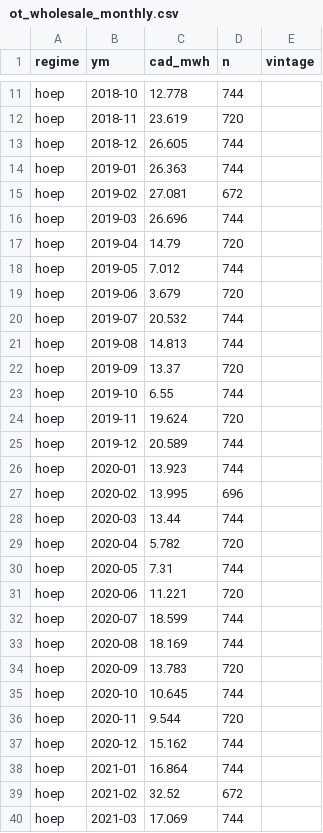
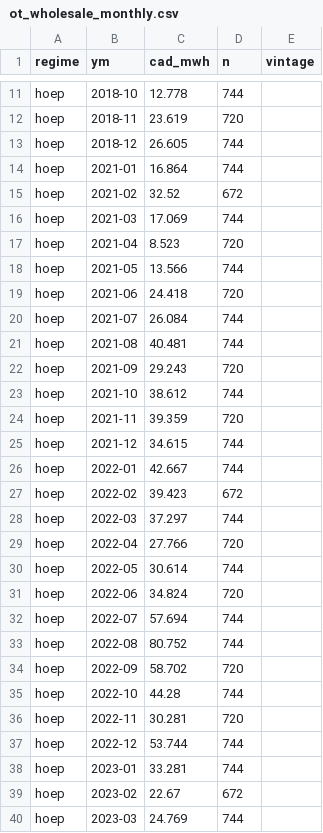
Before and after one commit to bnkim192/ieso-harvester, a CSV file: ot_wholesale_monthly.csv, drawn as a sheet; only a part is shown, gaps mark what is left out; the shorter side is filled out with more unchanged rows; the diff names each change by its address in the sheet, - before the commit and + after, or states it on an @@ line.

```diff
--- a/ot_wholesale_monthly.csv
+++ b/ot_wholesale_monthly.csv
-row 14: hoep | 2019-01 | 26.363 | 744
-row 15: hoep | 2019-02 | 27.081 | 672
-row 16: hoep | 2019-03 | 26.696 | 744
-row 17: hoep | 2019-04 | 14.79 | 720
-row 18: hoep | 2019-05 | 7.012 | 744
-row 19: hoep | 2019-06 | 3.679 | 720
-row 20: hoep | 2019-07 | 20.532 | 744
-row 21: hoep | 2019-08 | 14.813 | 744
-row 22: hoep | 2019-09 | 13.37 | 720
-row 23: hoep | 2019-10 | 6.55 | 744
-row 24: hoep | 2019-11 | 19.624 | 720
-row 25: hoep | 2019-12 | 20.589 | 744
-row 26: hoep | 2020-01 | 13.923 | 744
-row 27: hoep | 2020-02 | 13.995 | 696
-row 28: hoep | 2020-03 | 13.44 | 744
-row 29: hoep | 2020-04 | 5.782 | 720
-row 30: hoep | 2020-05 | 7.31 | 744
-row 31: hoep | 2020-06 | 11.221 | 720
-row 32: hoep | 2020-07 | 18.599 | 744
-row 33: hoep | 2020-08 | 18.169 | 744
-row 34: hoep | 2020-09 | 13.783 | 720
-row 35: hoep | 2020-10 | 10.645 | 744
-row 36: hoep | 2020-11 | 9.544 | 720
-row 37: hoep | 2020-12 | 15.162 | 744
```
Also changed, not shown: 2 other files.
